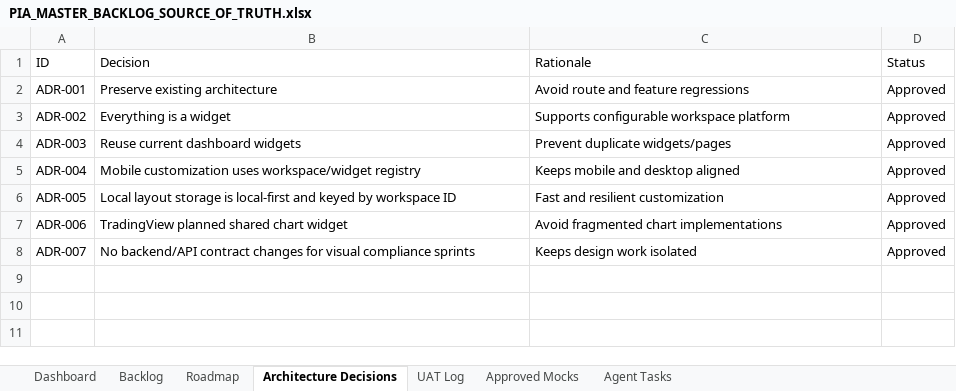
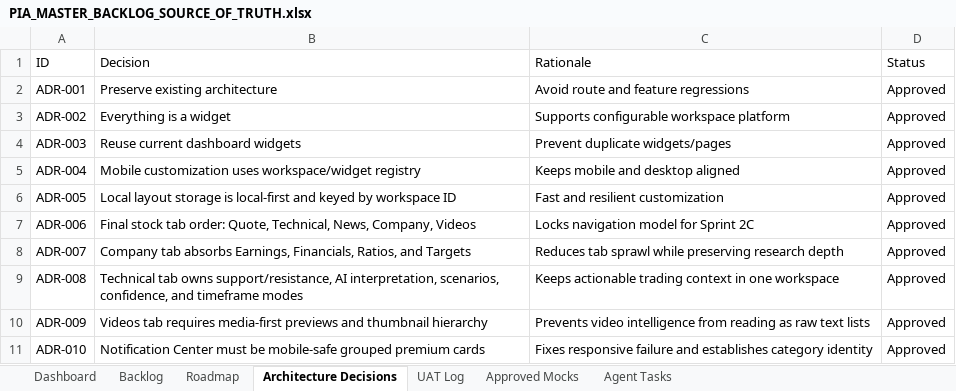
Before and after one commit to parmpr-ai/personal-investment-agent, an Excel workbook: docs/PIA_MASTER_BACKLOG_SOURCE_OF_TRUTH.xlsx, sheet Architecture Decisions, drawn as a sheet; values as stored, in another font and other column widths than the file's, no borders; the diff names each change by its address in the sheet, - before the commit and + after, or states it on an @@ line.

Commit message:
feat: finalize sprint 2B UX direction and governance updates

```diff
--- a/docs/PIA_MASTER_BACKLOG_SOURCE_OF_TRUTH.xlsx (sheet Architecture Decisions)
+++ b/docs/PIA_MASTER_BACKLOG_SOURCE_OF_TRUTH.xlsx (sheet Architecture Decisions)
-B7 (Decision): TradingView planned shared chart widget
+B7 (Decision): Final stock tab order: Quote, Technical, News, Company, Videos
-C7 (Rationale): Avoid fragmented chart implementations
+C7 (Rationale): Locks navigation model for Sprint 2C
-B8 (Decision): No backend/API contract changes for visual compliance sprints
+B8 (Decision): Company tab absorbs Earnings, Financials, Ratios, and Targets
-C8 (Rationale): Keeps design work isolated
+C8 (Rationale): Reduces tab sprawl while preserving research depth
+row 9: ADR-008 | Technical tab owns support/resistance, AI interpretation, scenarios, confidence, and timeframe modes | Keeps actionable trading context in one workspace | Approved
+row 10: ADR-009 | Videos tab requires media-first previews and thumbnail hierarchy | Prevents video intelligence from reading as raw text lists | Approved
+row 11: ADR-010 | Notification Center must be mobile-safe grouped premium cards | Fixes responsive failure and establishes category identity | Approved
```
Also changed, not shown: sheet Backlog, sheet Agent Tasks, sheet UAT Log, sheet Approved Mocks, sheet Roadmap, sheet Dashboard, 1 other file.
